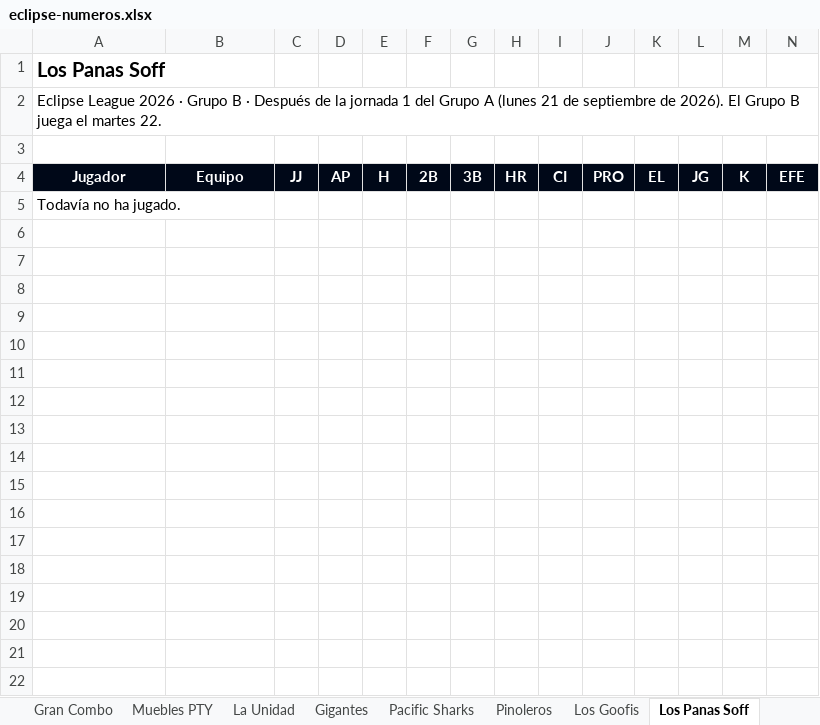
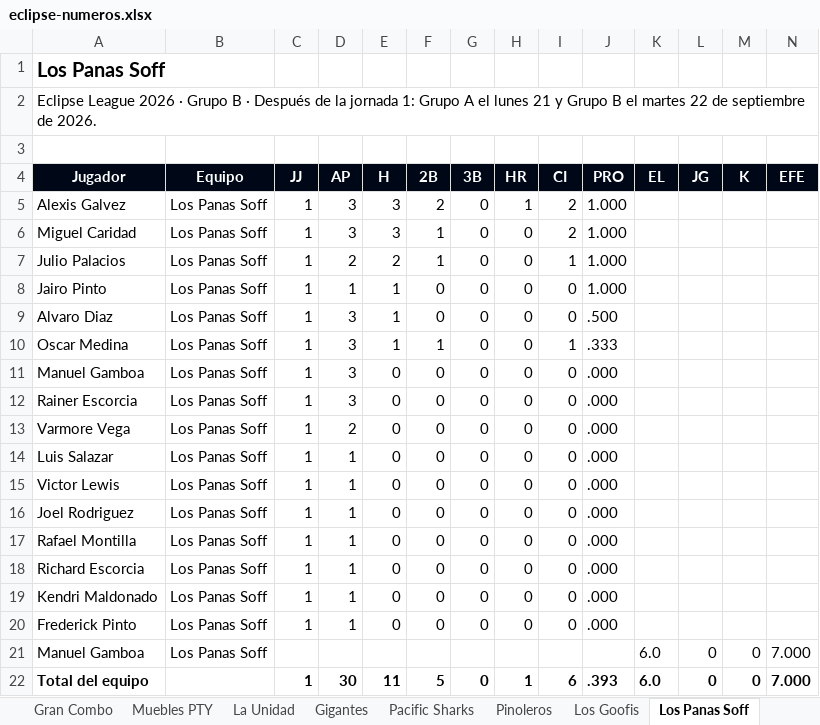
Before and after one commit to ligaalbrook/ligaalbrook.github.io, an Excel workbook: eclipse-numeros.xlsx, sheet Los Panas Soff, drawn as a sheet; values as stored, in another font and other column widths than the file's, no borders; removed rows and columns are numbered as before the commit, all else as after; the diff names each change by its address in the sheet, - before the commit and + after, or states it on an @@ line.

Commit message:
Eclipse League: jornada 1 de los grupos A y B (tabla, resultados y numeros por jugador)

```diff
--- a/eclipse-numeros.xlsx (sheet Los Panas Soff)
+++ b/eclipse-numeros.xlsx (sheet Los Panas Soff)
-A2 (Jugador): …la jornada 1 del Grupo A (lunes 21 de septiembre de 2026). El Grupo B juega el martes 22.
+A2 (Jugador): …la jornada 1: Grupo A el lunes 21 y Grupo B el martes 22 de septiembre de 2026.
-row 5: Todavía no ha jugado.
+row 5: Alexis Galvez | Los Panas Soff | 1 | 3 | 3 | 2 | 0 | 1 | 2 | 1.000
+row 6: Miguel Caridad | Los Panas Soff | 1 | 3 | 3 | 1 | 0 | 0 | 2 | 1.000
+row 7: Julio Palacios | Los Panas Soff | 1 | 2 | 2 | 1 | 0 | 0 | 1 | 1.000
+row 8: Jairo Pinto | Los Panas Soff | 1 | 1 | 1 | 0 | 0 | 0 | 0 | 1.000
+row 9: Alvaro Diaz | Los Panas Soff | 1 | 3 | 1 | 0 | 0 | 0 | 0 | .500
+row 10: Oscar Medina | Los Panas Soff | 1 | 3 | 1 | 1 | 0 | 0 | 1 | .333
+row 11: Manuel Gamboa | Los Panas Soff | 1 | 3 | 0 | 0 | 0 | 0 | 0 | .000
+row 12: Rainer Escorcia | Los Panas Soff | 1 | 3 | 0 | 0 | 0 | 0 | 0 | .000
+row 13: Varmore Vega | Los Panas Soff | 1 | 2 | 0 | 0 | 0 | 0 | 0 | .000
+row 14: Luis Salazar | Los Panas Soff | 1 | 1 | 0 | 0 | 0 | 0 | 0 | .000
+row 15: Victor Lewis | Los Panas Soff | 1 | 1 | 0 | 0 | 0 | 0 | 0 | .000
+row 16: Joel Rodriguez | Los Panas Soff | 1 | 1 | 0 | 0 | 0 | 0 | 0 | .000
+row 17: Rafael Montilla | Los Panas Soff | 1 | 1 | 0 | 0 | 0 | 0 | 0 | .000
+row 18: Richard Escorcia | Los Panas Soff | 1 | 1 | 0 | 0 | 0 | 0 | 0 | .000
+row 19: Kendri Maldonado | Los Panas Soff | 1 | 1 | 0 | 0 | 0 | 0 | 0 | .000
+row 20: Frederick Pinto | Los Panas Soff | 1 | 1 | 0 | 0 | 0 | 0 | 0 | .000
+row 21: Manuel Gamboa | Los Panas Soff |  |  |  |  |  |  |  |  | 6.0 | 0 | 0 | 7.000
+row 22: Total del equipo |  | 1 | 30 | 11 | 5 | 0 | 1 | 6 | .393 | 6.0 | 0 | 0 | 7.000
```
Also changed, not shown: sheet La Unidad, sheet Gigantes, sheet Pinoleros, sheet Los Goofis, sheet Pacific Sharks, sheet Tabla, 8 more sheets, 1 other file.
